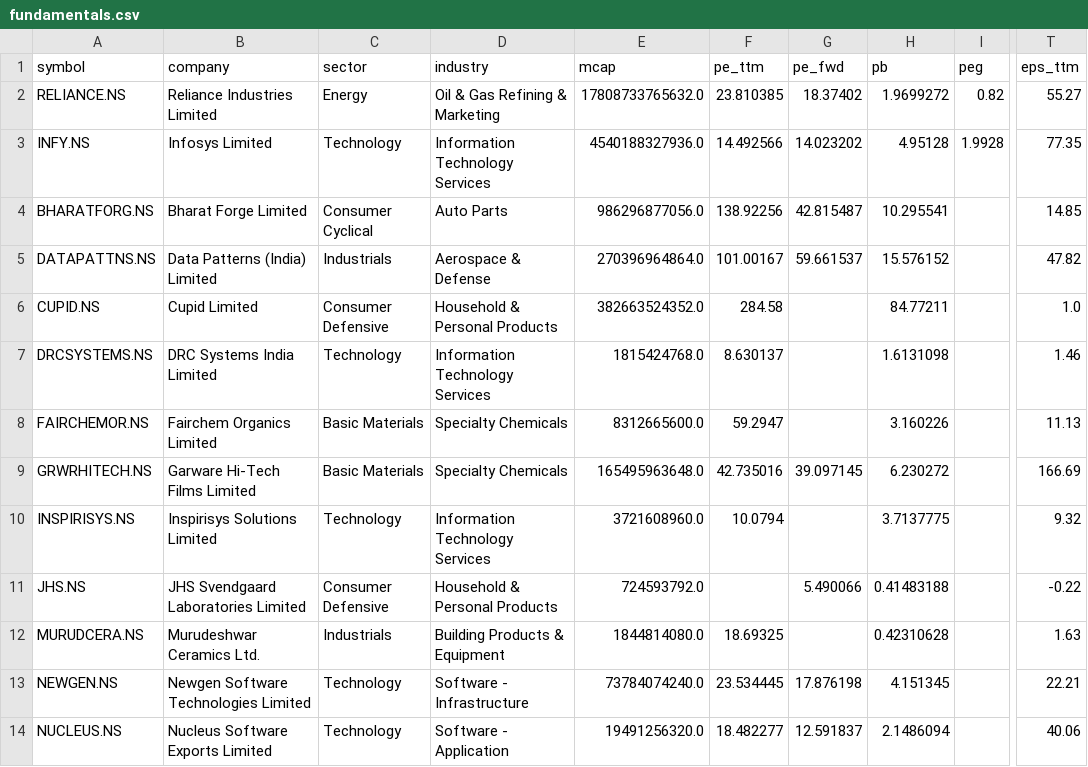
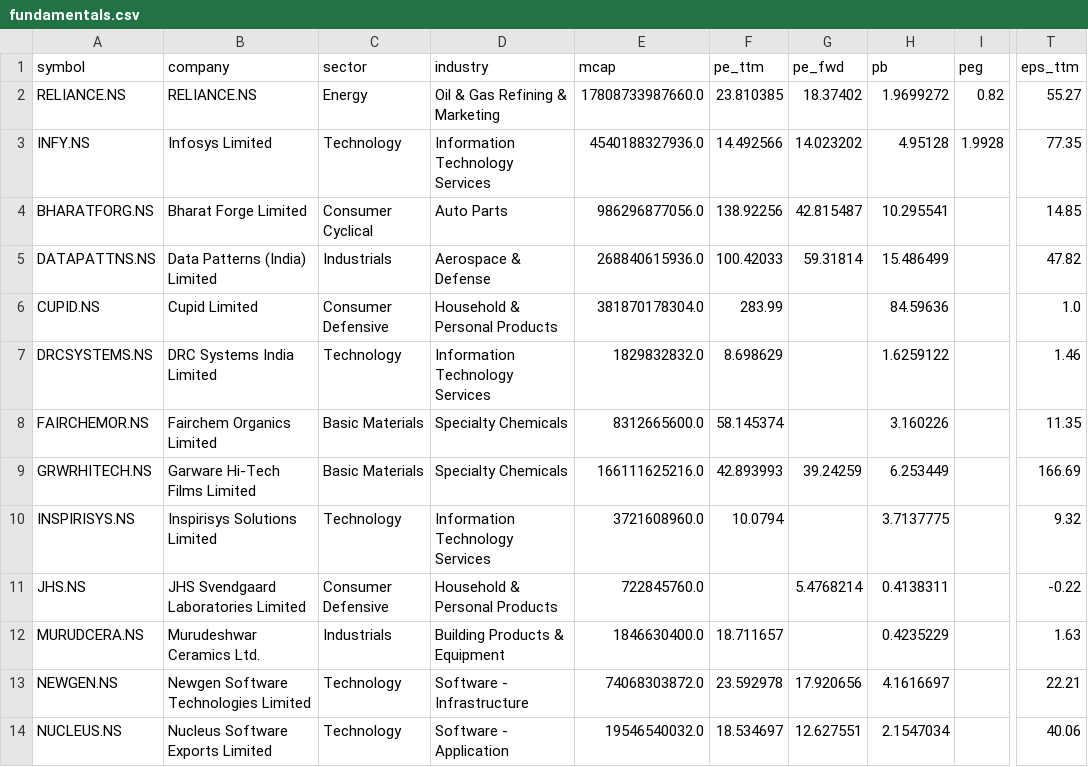
Before and after one commit to cogit0erg0sum/mgb-cockpit, a CSV file: app/data/fundamentals.csv, drawn as a sheet; only a part is shown, gaps mark what is left out; the diff covers the shown part only; the diff names each change by its address in the sheet, - before the commit and + after, or states it on an @@ line.

```diff
--- a/app/data/fundamentals.csv
+++ b/app/data/fundamentals.csv
-B2 (company): Reliance Industries Limited
+B2 (company): RELIANCE.NS
-E2 (mcap): 17808733765632.0
+E2 (mcap): 17808733987660.0
-E5 (mcap): 270396964864.0
+E5 (mcap): 268840615936.0
-F5 (pe_ttm): 101.00167
+F5 (pe_ttm): 100.42033
-G5 (pe_fwd): 59.661537
+G5 (pe_fwd): 59.31814
-H5 (pb): 15.576152
+H5 (pb): 15.486499
-E6 (mcap): 382663524352.0
+E6 (mcap): 381870178304.0
-F6 (pe_ttm): 284.58
+F6 (pe_ttm): 283.99
-H6 (pb): 84.77211
+H6 (pb): 84.59636
-E7 (mcap): 1815424768.0
+E7 (mcap): 1829832832.0
-F7 (pe_ttm): 8.630137
+F7 (pe_ttm): 8.698629
-H7 (pb): 1.6131098
+H7 (pb): 1.6259122
-F8 (pe_ttm): 59.2947
+F8 (pe_ttm): 58.145374
-T8 (eps_ttm): 11.13
+T8 (eps_ttm): 11.35
-E9 (mcap): 165495963648.0
+E9 (mcap): 166111625216.0
-F9 (pe_ttm): 42.735016
+F9 (pe_ttm): 42.893993
-G9 (pe_fwd): 39.097145
+G9 (pe_fwd): 39.24259
-H9 (pb): 6.230272
+H9 (pb): 6.253449
-E11 (mcap): 724593792.0
+E11 (mcap): 722845760.0
-G11 (pe_fwd): 5.490066
+G11 (pe_fwd): 5.4768214
-H11 (pb): 0.41483188
+H11 (pb): 0.4138311
-E12 (mcap): 1844814080.0
+E12 (mcap): 1846630400.0
-F12 (pe_ttm): 18.69325
+F12 (pe_ttm): 18.711657
-H12 (pb): 0.42310628
+H12 (pb): 0.4235229
-E13 (mcap): 73784074240.0
+E13 (mcap): 74068303872.0
-F13 (pe_ttm): 23.534445
+F13 (pe_ttm): 23.592978
-G13 (pe_fwd): 17.876198
+G13 (pe_fwd): 17.920656
-H13 (pb): 4.151345
+H13 (pb): 4.1616697
-E14 (mcap): 19491256320.0
+E14 (mcap): 19546540032.0
-F14 (pe_ttm): 18.482277
+F14 (pe_ttm): 18.534697
-G14 (pe_fwd): 12.591837
+G14 (pe_fwd): 12.627551
-H14 (pb): 2.1486094
+H14 (pb): 2.1547034
```
Also changed, not shown: 38 edited cells elsewhere in this file, app/data/dashboard.csv.
